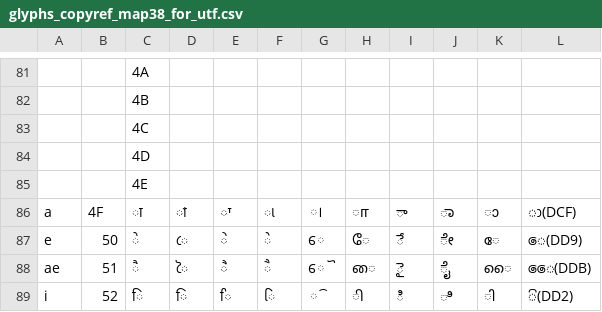
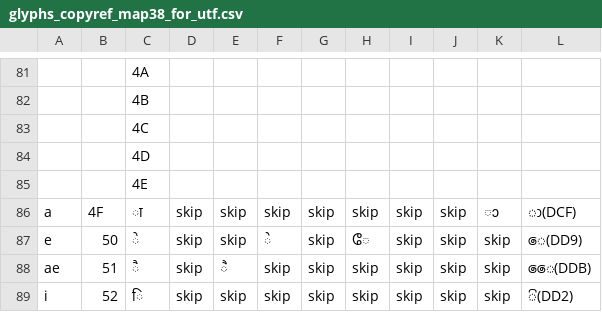
Before and after one commit to zawa8/pff, a CSV file: sfdsrc/glyphs_copyref_map38_for_utf.csv, drawn as a sheet; only a part is shown, gaps mark what is left out; the diff covers the shown part only; the diff names each change by its address in the sheet, - before the commit and + after, or states it on an @@ line.

Commit message:
feat(utf): use CSV for unicode ranges (skip support)
- add read_glyph_map() function
- add CSV_PATH constant
- update add_unicode_ranges() to use CSV
- handle 'skip' values
- remove _ prefix from ascii (i, u, e, o)

```diff
--- a/sfdsrc/glyphs_copyref_map38_for_utf.csv
+++ b/sfdsrc/glyphs_copyref_map38_for_utf.csv
-D86: া
+D86: skip
-E86: ਾ
+E86: skip
-F86: ા
+F86: skip
-G86: ା
+G86: skip
-H86: ா
+H86: skip
-I86: ా
+I86: skip
-J86: ಾ
+J86: skip
-D87: ে
+D87: skip
-E87: ੇ
+E87: skip
-G87: େ
+G87: skip
-I87: ే
+I87: skip
-J87: ೇ
+J87: skip
-K87: േ
+K87: skip
-D88: ৈ
+D88: skip
-F88: ૈ
+F88: skip
-G88: ୈ
+G88: skip
-H88: ை
+H88: skip
-I88: ై
+I88: skip
-J88: ೈ
+J88: skip
-K88: ൈ
+K88: skip
-D89: ি
+D89: skip
-E89: ਿ
+E89: skip
-F89: િ
+F89: skip
-G89: ି
+G89: skip
-H89: ி
+H89: skip
-I89: ి
+I89: skip
-J89: ಿ
+J89: skip
-K89: ി
+K89: skip
```
Also changed, not shown: 169 edited cells elsewhere in this file, 1 other file.
